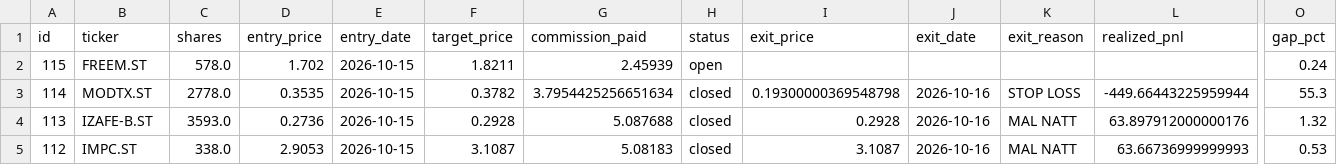
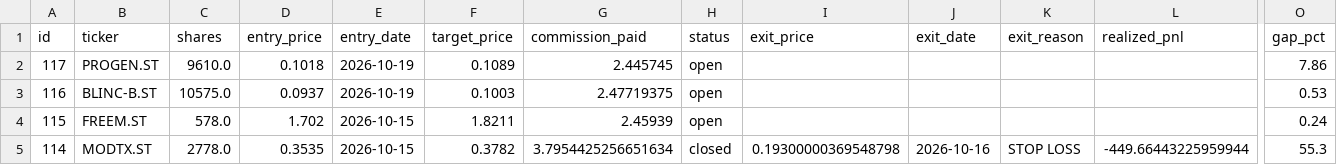
Before and after one commit to benjaminneilan16/small-cap, a CSV file: reports/positions.csv, drawn as a sheet; only a part is shown, gaps mark what is left out; the shorter side is filled out with more unchanged rows; rows hold the shown columns only; the diff names each change by its address in the sheet, - before the commit and + after, or states it on an @@ line.

```diff
--- a/reports/positions.csv
+++ b/reports/positions.csv
+row 2: 117 | PROGEN.ST | 9610.0 | 0.1018 | 2026-10-19 | 0.1089 | 2.445745 | open |  |  |  |  | 7.86
+row 3: 116 | BLINC-B.ST | 10575.0 | 0.0937 | 2026-10-19 | 0.1003 | 2.47719375 | open |  |  |  |  | 0.53
```
Also changed, not shown: reports/orders.csv, 2 other files.
